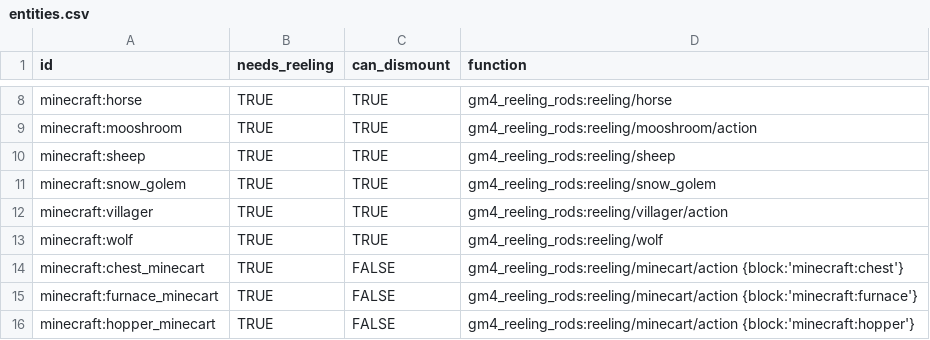
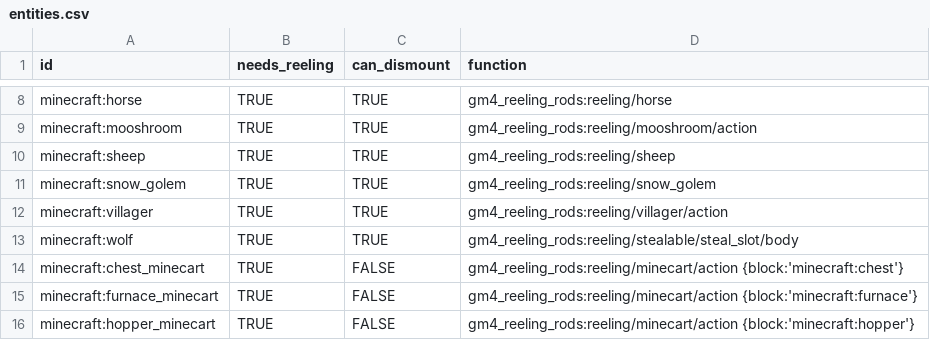
Before and after one commit to Gamemode4Dev/GM4_Datapacks, a CSV file: gm4_reeling_rods/entities.csv, drawn as a sheet; only a part is shown, gaps mark what is left out.

Commit message:
Drop Chance Rework - if 0%, playsound and fail - else, yoink - there are exceptions for stealing mainhand Also did some reorganization to make this easier to update in the future

```diff
--- a/gm4_reeling_rods/entities.csv
+++ b/gm4_reeling_rods/entities.csv
@@ -12,3 +12,3 @@ minecraft:snow_golem,TRUE,TRUE,"gm4_reeling_rods:reeling/snow_golem"
 minecraft:villager,TRUE,TRUE,"gm4_reeling_rods:reeling/villager/action"
-minecraft:wolf,TRUE,TRUE,"gm4_reeling_rods:reeling/wolf"
+minecraft:wolf,TRUE,TRUE,"gm4_reeling_rods:reeling/stealable/steal_slot/body"
 minecraft:chest_minecart,TRUE,FALSE,"gm4_reeling_rods:reeling/minecart/action {block:'minecraft:chest'}"
```
Also changed, not shown: 20 other files.
